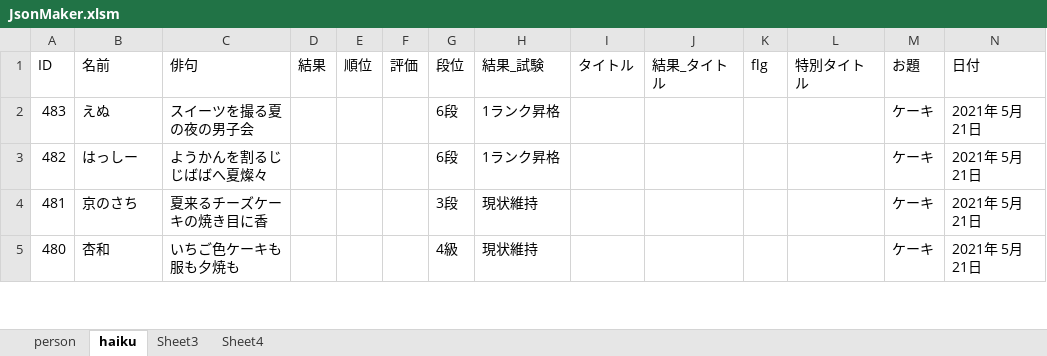
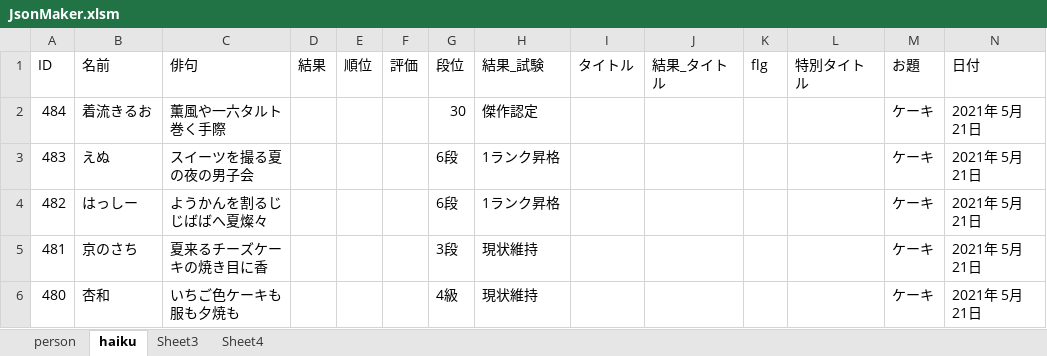
Before and after one commit to ghilgithub/prbt_rengo, an Excel workbook: JsonMaker.xlsm, sheet haiku, drawn as a sheet; only a part is shown; values as stored, in another font and other column widths than the file's, no borders; charts and pictures not drawn; rows hold the shown columns only; the diff names each change by its address in the sheet, - before the commit and + after, or states it on an @@ line.

```diff
--- a/JsonMaker.xlsm (sheet haiku)
+++ b/JsonMaker.xlsm (sheet haiku)
+row 2: 484 | 着流きるお | 薫風や一六タルト巻く手際 |  |  |  | 30 | 傑作認定 |  |  |  |  | ケーキ | 2021年 5月21日
```
Also changed, not shown: charts or pictures, 2 other files.
